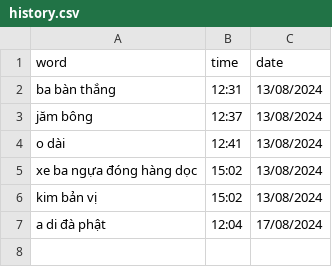
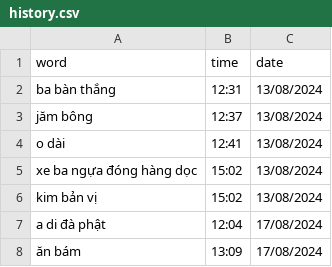
Before and after one commit to njkhanh39/CS163-23APCS2-Group4, a CSV file: Project/DictionaryGR4/DictionaryGR4/History/Vie-Eng/history.csv, drawn as a sheet; the diff names each change by its address in the sheet, - before the commit and + after, or states it on an @@ line.

```diff
--- a/Project/DictionaryGR4/DictionaryGR4/History/Vie-Eng/history.csv
+++ b/Project/DictionaryGR4/DictionaryGR4/History/Vie-Eng/history.csv
+row 8: ăn bám | 13:09 | 17/08/2024
```
Also changed, not shown: Project/DictionaryGR4/DictionaryGR4/History/Eng-Eng/history.csv, 7 other files.
